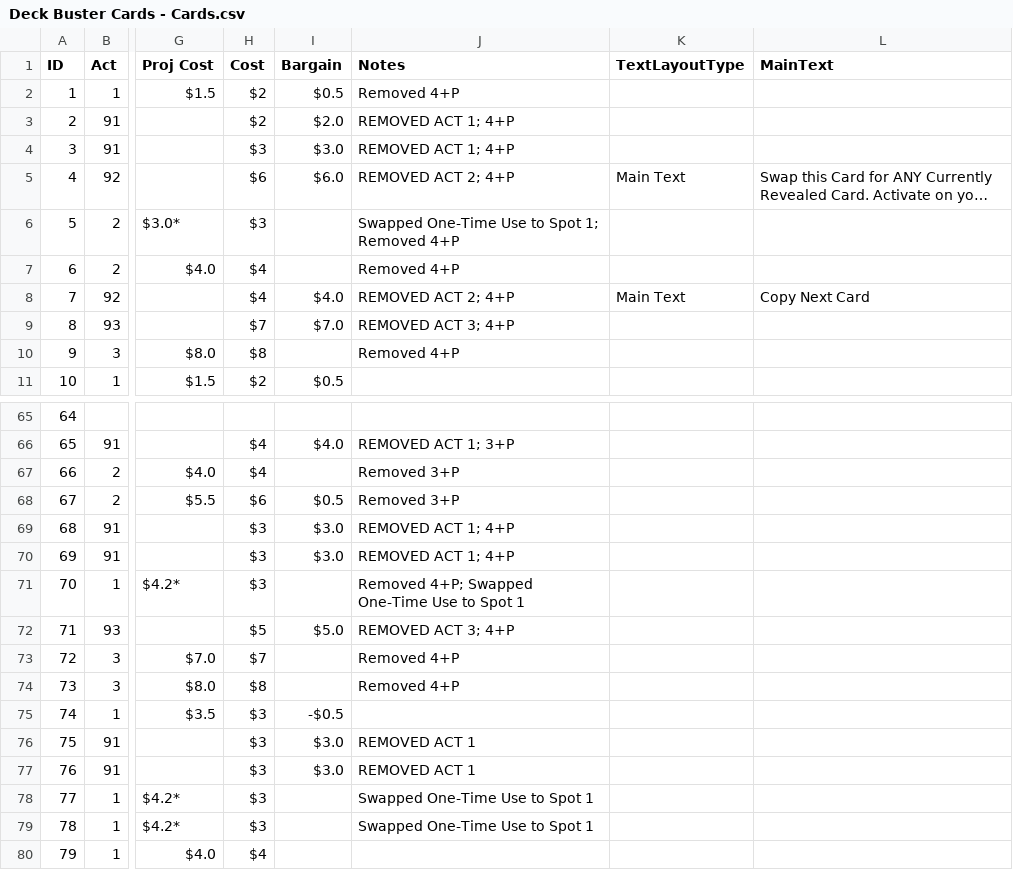
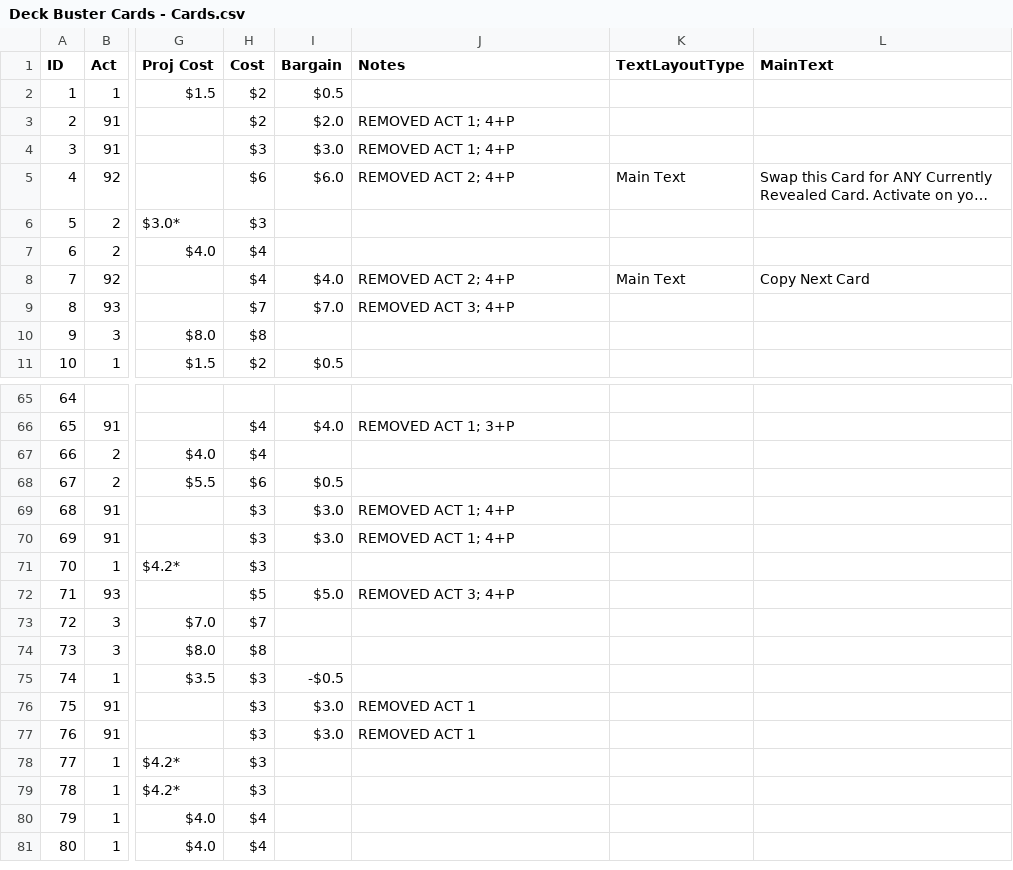
Before and after one commit to pbrinnel/CardsForCowboys, a CSV file: data/Deck Buster Cards - Cards.csv, drawn as a sheet; only a part is shown, gaps mark what is left out; the shorter side is filled out with more unchanged rows; long unchanged cells end in …; the diff covers the shown part only; the diff names each change by its address in the sheet, - before the commit and + after, or states it on an @@ line.

```diff
--- a/data/Deck Buster Cards - Cards.csv
+++ b/data/Deck Buster Cards - Cards.csv
-J2 (Notes): Removed 4+P
+J2 (Notes): (empty)
-J6 (Notes): Swapped One-Time Use to Spot 1; Removed 4+P
+J6 (Notes): (empty)
-J7 (Notes): Removed 4+P
+J7 (Notes): (empty)
-J10 (Notes): Removed 4+P
+J10 (Notes): (empty)
-J67:J68 (Notes): Removed 3+P
+J67:J68 (Notes): (empty)
-J71 (Notes): Removed 4+P; Swapped One-Time Use to Spot 1
+J71 (Notes): (empty)
-J73:J74 (Notes): Removed 4+P
+J73:J74 (Notes): (empty)
-J78:J79 (Notes): Swapped One-Time Use to Spot 1
+J78:J79 (Notes): (empty)
```
Also changed, not shown: 19 edited cells elsewhere in this file, 15 other files.
